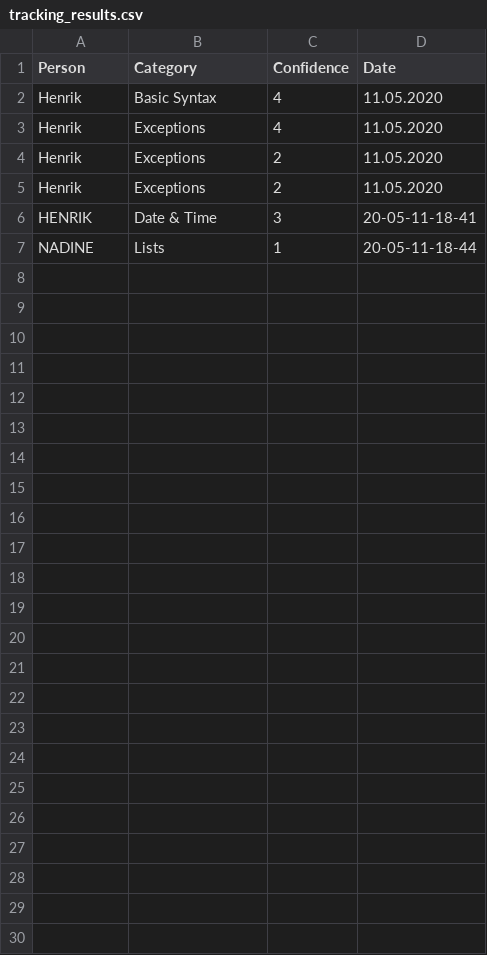
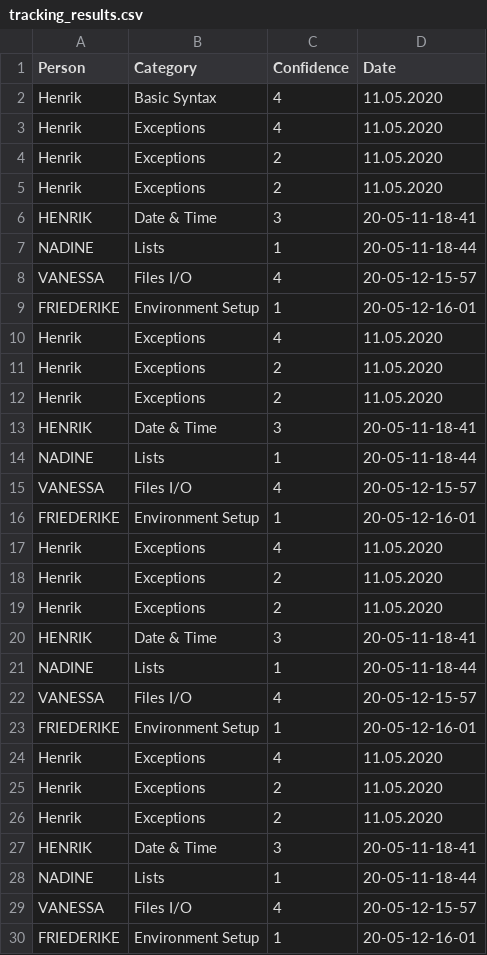
Before and after one commit to henrikgruber/PythonSIQChallenge, a CSV file: #3 TrackingGamificationApp/tracking_results.csv, drawn as a sheet; the diff names each change by its address in the sheet, - before the commit and + after, or states it on an @@ line.

```diff
--- a/#3 TrackingGamificationApp/tracking_results.csv
+++ b/#3 TrackingGamificationApp/tracking_results.csv
+row 8: VANESSA | Files I/O | 4 | 20-05-12-15-57
+row 9: FRIEDERIKE | Environment Setup | 1 | 20-05-12-16-01
+row 10: Henrik | Exceptions | 4 | 11.05.2020
+row 11: Henrik | Exceptions | 2 | 11.05.2020
+row 12: Henrik | Exceptions | 2 | 11.05.2020
+row 13: HENRIK | Date & Time | 3 | 20-05-11-18-41
+row 14: NADINE | Lists | 1 | 20-05-11-18-44
+row 15: VANESSA | Files I/O | 4 | 20-05-12-15-57
+row 16: FRIEDERIKE | Environment Setup | 1 | 20-05-12-16-01
+row 17: Henrik | Exceptions | 4 | 11.05.2020
+row 18: Henrik | Exceptions | 2 | 11.05.2020
+row 19: Henrik | Exceptions | 2 | 11.05.2020
+row 20: HENRIK | Date & Time | 3 | 20-05-11-18-41
+row 21: NADINE | Lists | 1 | 20-05-11-18-44
+row 22: VANESSA | Files I/O | 4 | 20-05-12-15-57
+row 23: FRIEDERIKE | Environment Setup | 1 | 20-05-12-16-01
+row 24: Henrik | Exceptions | 4 | 11.05.2020
+row 25: Henrik | Exceptions | 2 | 11.05.2020
+row 26: Henrik | Exceptions | 2 | 11.05.2020
+row 27: HENRIK | Date & Time | 3 | 20-05-11-18-41
+row 28: NADINE | Lists | 1 | 20-05-11-18-44
+row 29: VANESSA | Files I/O | 4 | 20-05-12-15-57
+row 30: FRIEDERIKE | Environment Setup | 1 | 20-05-12-16-01
```
Also changed, not shown: #3 TrackingGamificationApp/PythonCategories.csv, 1 other file.
